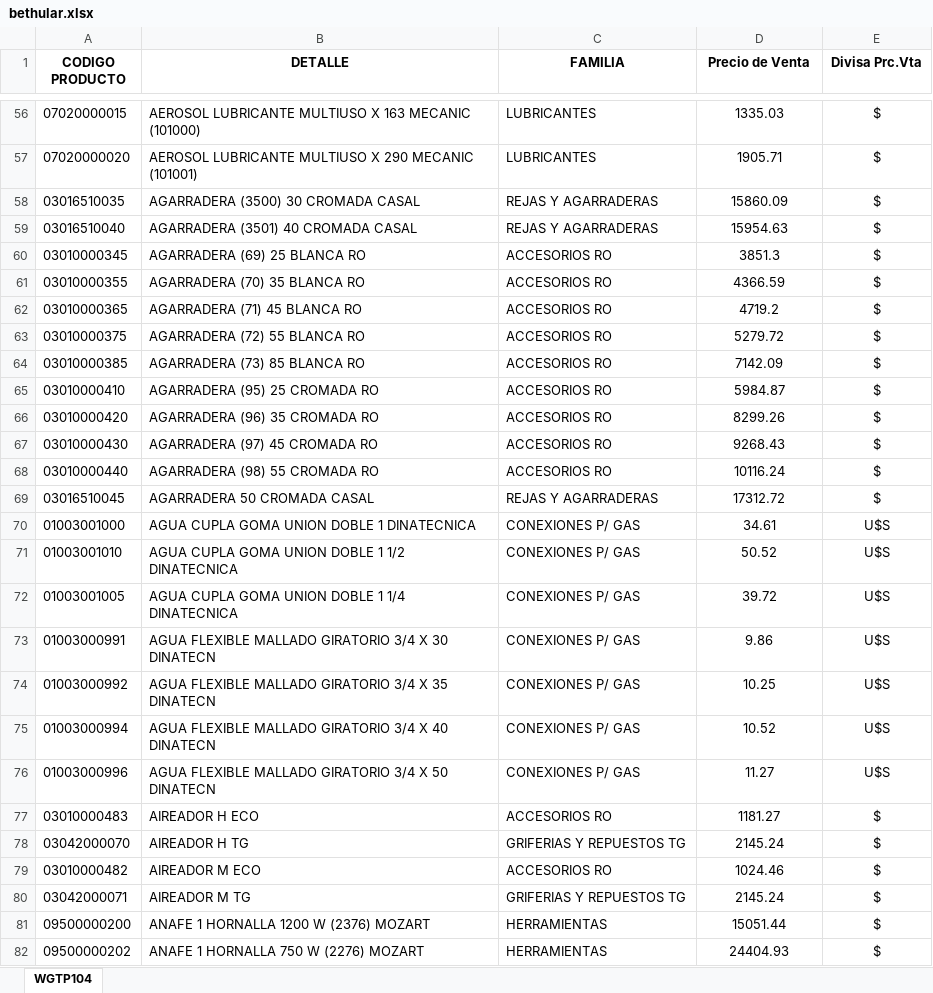
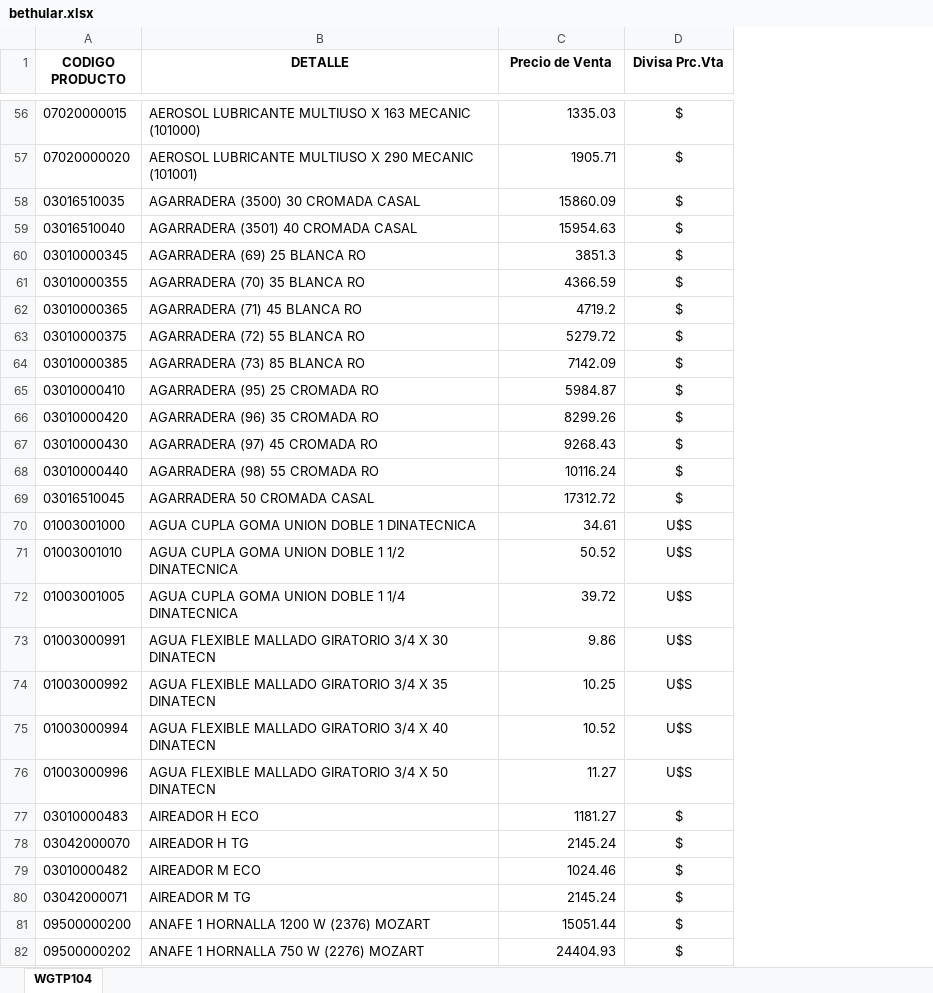
Before and after one commit to jerojimenez17/sanitarios-backend, an Excel workbook: excel-files/bethular.xlsx, sheet WGTP104, drawn as a sheet; only a part is shown, gaps mark what is left out; values as stored, in another font and other column widths than the file's, no borders; removed rows and columns are numbered as before the commit, all else as after; the diff covers the shown part only; the diff names each change by its address in the sheet, - before the commit and + after, or states it on an @@ line.

```diff
--- a/excel-files/bethular.xlsx (sheet WGTP104)
+++ b/excel-files/bethular.xlsx (sheet WGTP104)
-column C (FAMILIA), rows 56-82: LUBRICANTES | LUBRICANTES | REJAS Y AGARRADERAS | REJAS Y AGARRADERAS | ACCESORIOS RO | ACCESORIOS RO | ACCESORIOS RO | ACCESORIOS RO | ACCESORIOS RO | ACCESORIOS RO | ACCESORIOS RO | ACCESORIOS RO | ACCESORIOS RO | REJAS Y AGARRADERAS | CONEXIONES P/ GAS | CONEXIONES P/ GAS | CONEXIONES P/ GAS | CONEXIONES P/ GAS | CONEXIONES P/ GAS | CONEXIONES P/ GAS | CONEXIONES P/ GAS | ACCESORIOS RO | GRIFERIAS Y REPUESTOS TG | ACCESORIOS RO | GRIFERIAS Y REPUESTOS TG | HERRAMIENTAS | HERRAMIENTAS
-C56:C82 alignment: center
+C56:C82 alignment: right
```
Also changed, not shown: 14 added rows, 12 removed rows, 323 edited cells and cell formats elsewhere in this sheet, 1 other file.
